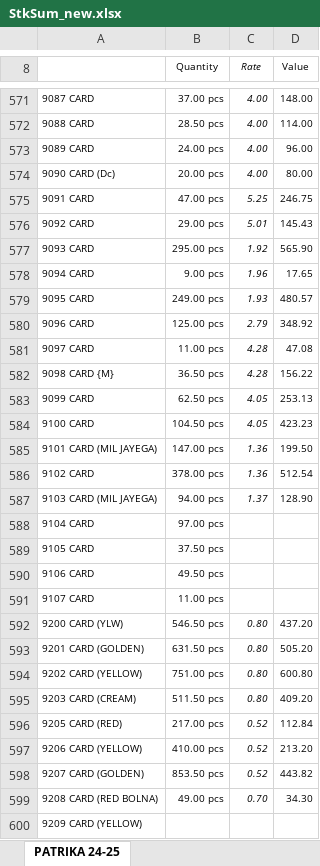
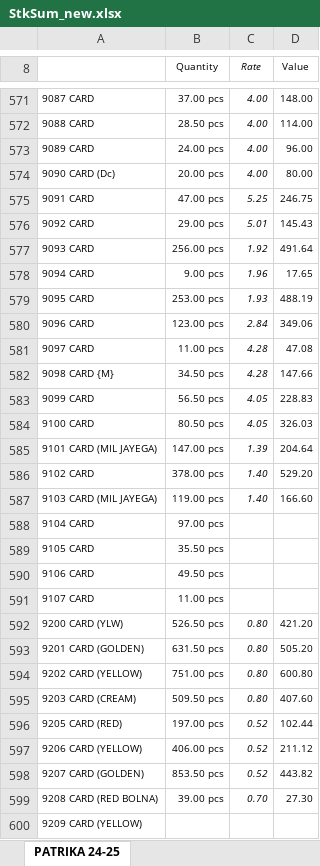
Before and after one commit to jyoti-creative-cards/jyoti-cards-stock-management-streamlit-app, an Excel workbook: StkSum_new.xlsx, sheet PATRIKA 24-25, drawn as a sheet; only a part is shown, gaps mark what is left out; values as stored, in another font and other column widths than the file's, no borders; the diff covers the shown part only; the diff names each change by its address in the sheet, - before the commit and + after, or states it on an @@ line.

Commit message:
stock updated by raj time 11:39

```diff
--- a/StkSum_new.xlsx (sheet PATRIKA 24-25)
+++ b/StkSum_new.xlsx (sheet PATRIKA 24-25)
-B577 (Quantity): 295.00 pcs
+B577 (Quantity): 256.00 pcs
-D577 (Value): 565.90
+D577 (Value): 491.64
-B579 (Quantity): 249.00 pcs
+B579 (Quantity): 253.00 pcs
-D579 (Value): 480.57
+D579 (Value): 488.19
-B580 (Quantity): 125.00 pcs
+B580 (Quantity): 123.00 pcs
-C580 (Rate): 2.79
+C580 (Rate): 2.84
-D580 (Value): 348.92
+D580 (Value): 349.06
-B582 (Quantity): 36.50 pcs
+B582 (Quantity): 34.50 pcs
-D582 (Value): 156.22
+D582 (Value): 147.66
-B583 (Quantity): 62.50 pcs
+B583 (Quantity): 56.50 pcs
-D583 (Value): 253.13
+D583 (Value): 228.83
-B584 (Quantity): 104.50 pcs
+B584 (Quantity): 80.50 pcs
-D584 (Value): 423.23
+D584 (Value): 326.03
-C585 (Rate): 1.36
+C585 (Rate): 1.39
-D585 (Value): 199.50
+D585 (Value): 204.64
-C586 (Rate): 1.36
+C586 (Rate): 1.40
-D586 (Value): 512.54
+D586 (Value): 529.20
-B587 (Quantity): 94.00 pcs
+B587 (Quantity): 119.00 pcs
-C587 (Rate): 1.37
+C587 (Rate): 1.40
-D587 (Value): 128.90
+D587 (Value): 166.60
-B589 (Quantity): 37.50 pcs
+B589 (Quantity): 35.50 pcs
-B592 (Quantity): 546.50 pcs
+B592 (Quantity): 526.50 pcs
-D592 (Value): 437.20
+D592 (Value): 421.20
-B595 (Quantity): 511.50 pcs
+B595 (Quantity): 509.50 pcs
-D595 (Value): 409.20
+D595 (Value): 407.60
-B596 (Quantity): 217.00 pcs
+B596 (Quantity): 197.00 pcs
-D596 (Value): 112.84
+D596 (Value): 102.44
-B597 (Quantity): 410.00 pcs
+B597 (Quantity): 406.00 pcs
-D597 (Value): 213.20
+D597 (Value): 211.12
-B599 (Quantity): 49.00 pcs
+B599 (Quantity): 39.00 pcs
-D599 (Value): 34.30
+D599 (Value): 27.30
```
Also changed, not shown: 262 edited cells elsewhere in this sheet.
